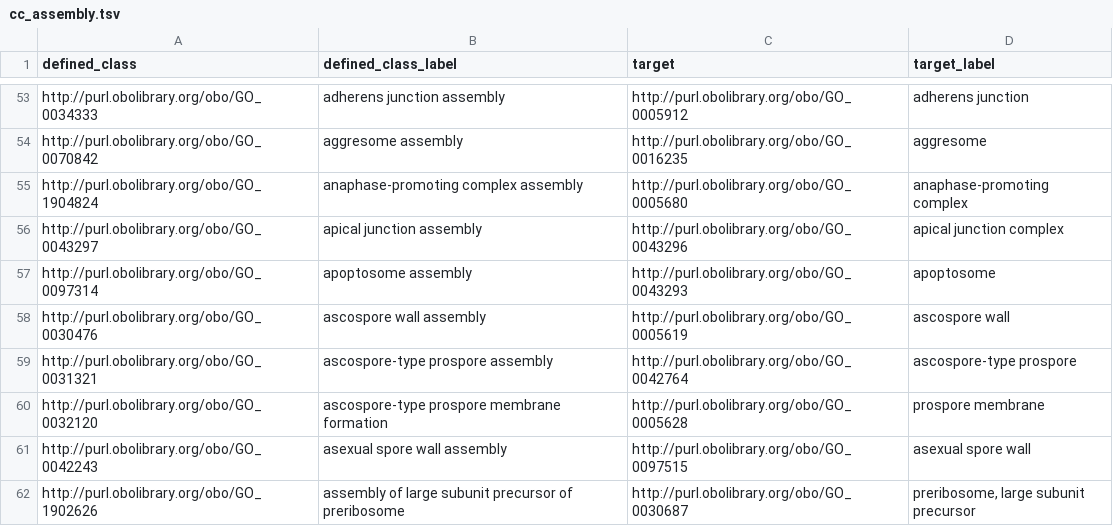
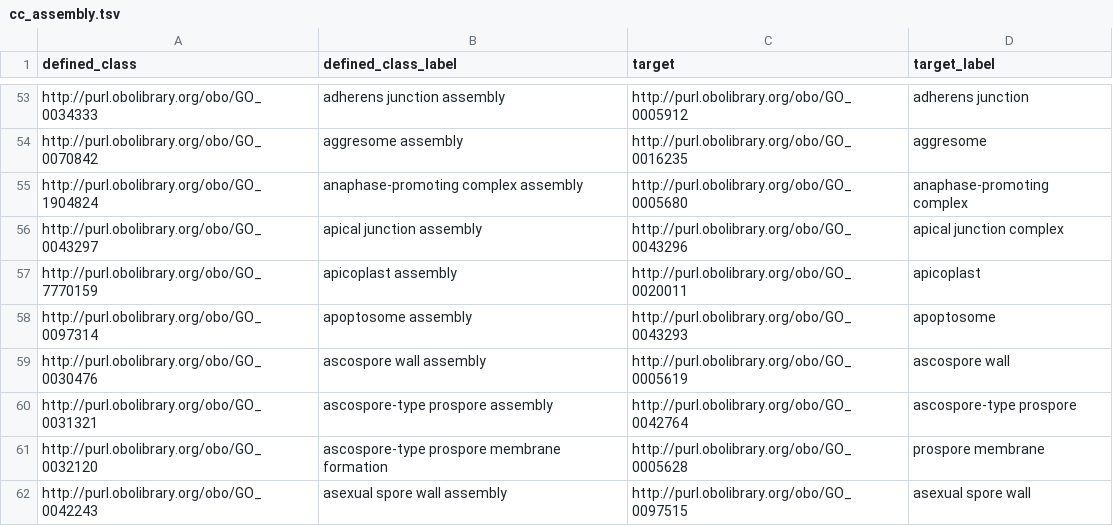
Before and after one commit to geneontology/go-ontology, a TSV file: src/design_patterns/cc_assembly.tsv, drawn as a sheet; only a part is shown, gaps mark what is left out; the shorter side is filled out with more unchanged rows; the diff names each change by its address in the sheet, - before the commit and + after, or states it on an @@ line.

```diff
--- a/src/design_patterns/cc_assembly.tsv
+++ b/src/design_patterns/cc_assembly.tsv
+row 57: http://purl.obolibrary.org/obo/GO_7770159 | apicoplast assembly | http://purl.obolibrary.org/obo/GO_0020011 | apicoplast
```
Also changed, not shown: src/design_patterns/antiporter_activity.tsv, 7 other files.
